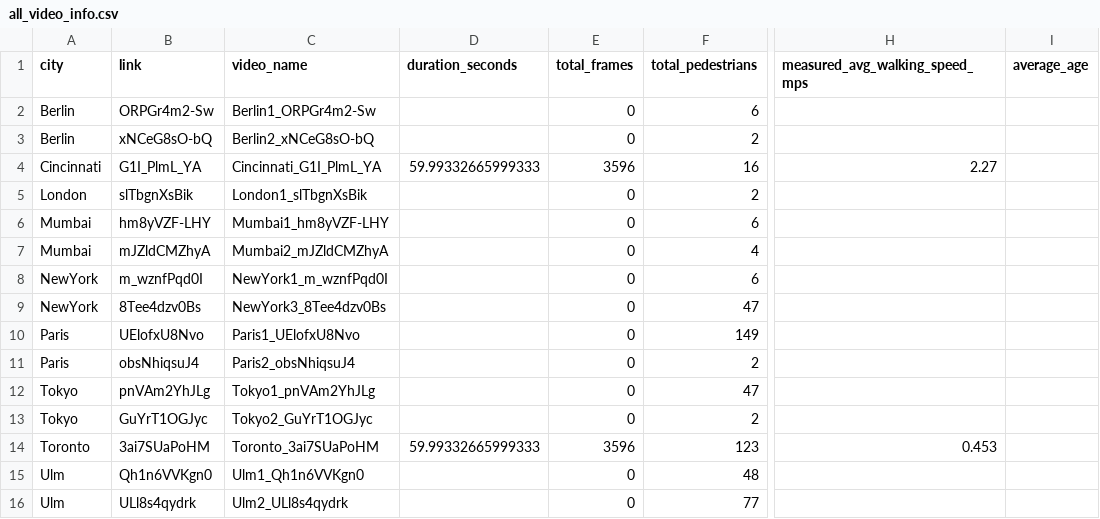
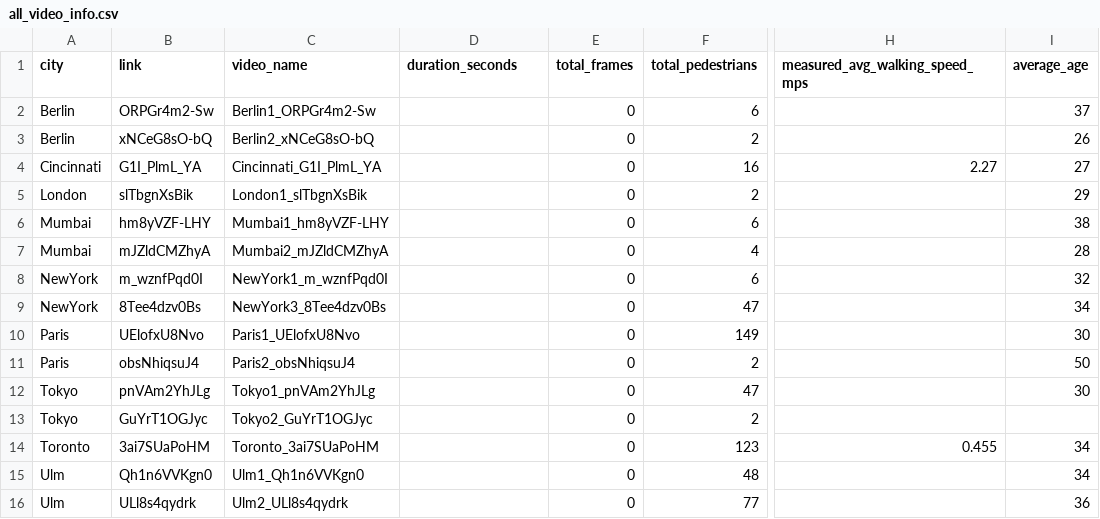
Before and after one commit to KimmichGUO/PedX-Insight, a CSV file: summary_data/all_video_info.csv, drawn as a sheet; only a part is shown, gaps mark what is left out; the diff names each change by its address in the sheet, - before the commit and + after, or states it on an @@ line.

```diff
--- a/summary_data/all_video_info.csv
+++ b/summary_data/all_video_info.csv
-I2 (average_age): (empty)
+I2 (average_age): 37
-I3 (average_age): (empty)
+I3 (average_age): 26
-D4 (duration_seconds): 59.99332665999333
+D4 (duration_seconds): (empty)
-E4 (total_frames): 3596
+E4 (total_frames): 0
-I4 (average_age): (empty)
+I4 (average_age): 27
-I5 (average_age): (empty)
+I5 (average_age): 29
-I6 (average_age): (empty)
+I6 (average_age): 38
-I7 (average_age): (empty)
+I7 (average_age): 28
-I8 (average_age): (empty)
+I8 (average_age): 32
-I9 (average_age): (empty)
+I9 (average_age): 34
-I10 (average_age): (empty)
+I10 (average_age): 30
-I11 (average_age): (empty)
+I11 (average_age): 50
-I12 (average_age): (empty)
+I12 (average_age): 30
-D14 (duration_seconds): 59.99332665999333
+D14 (duration_seconds): (empty)
-E14 (total_frames): 3596
+E14 (total_frames): 0
-H14 (measured_avg_walking_speed_mps): 0.453
+H14 (measured_avg_walking_speed_mps): 0.455
-I14:I15 (average_age): (empty)
+I14:I15 (average_age): 34
-I16 (average_age): (empty)
+I16 (average_age): 36
```
Also changed, not shown: summary_data/all_pedestrian_info.csv, 28 other files.
